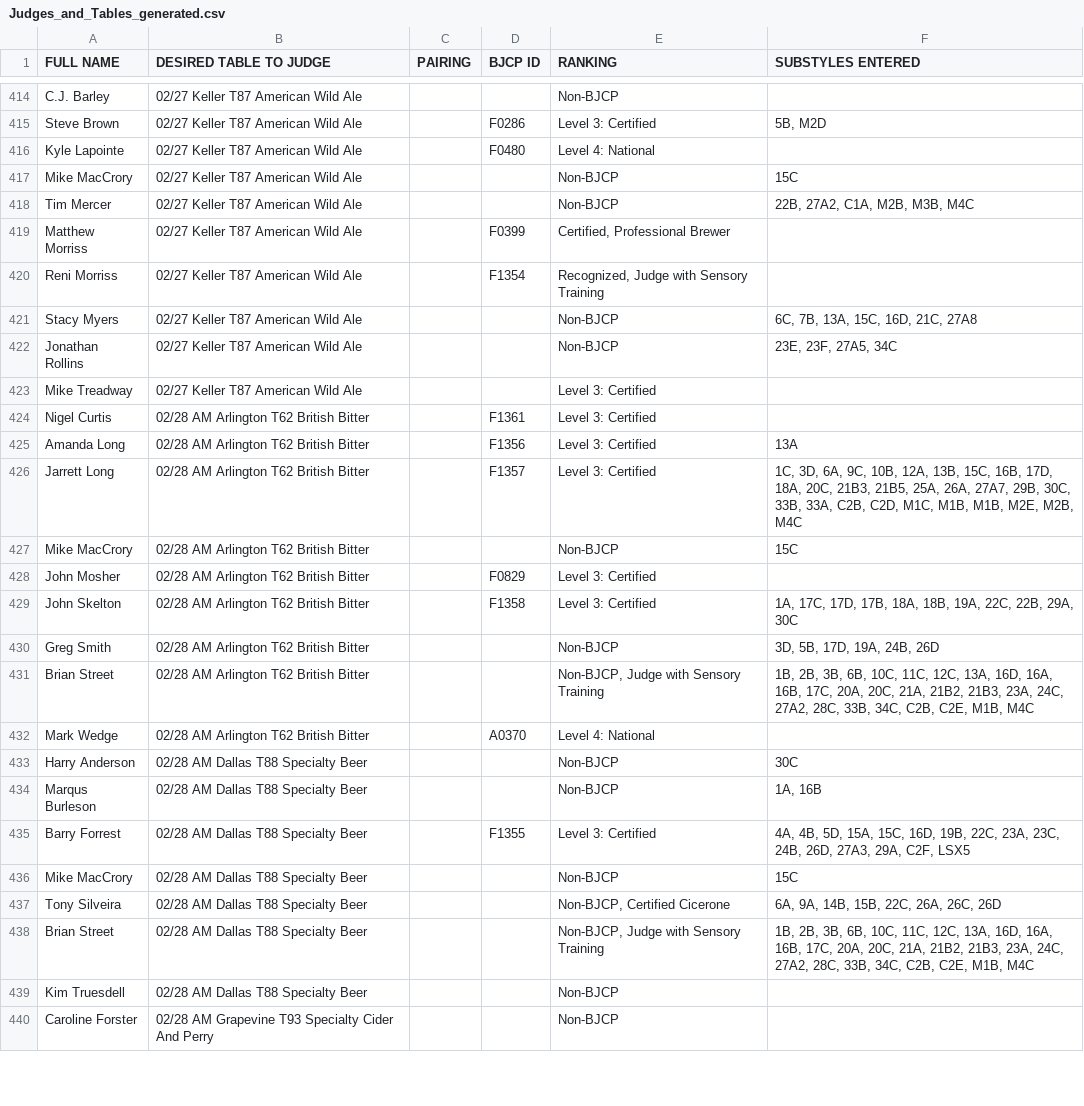
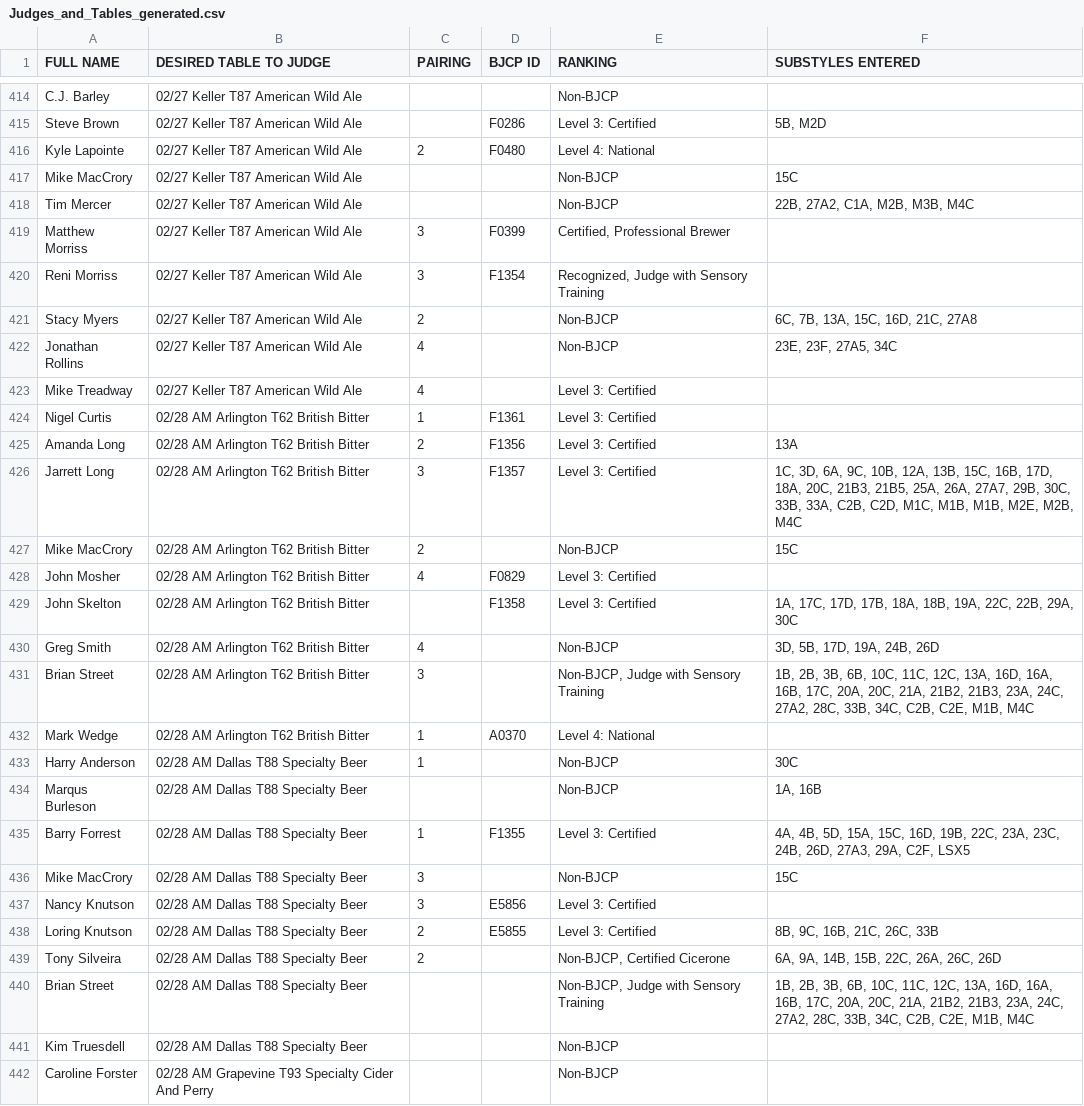
Before and after one commit to bforrest/BBO-Judging-2026, a CSV file: Judges_and_Tables_generated.csv, drawn as a sheet; only a part is shown, gaps mark what is left out; the diff covers the shown part only.

Commit message:
pairings from Marks spreadsheet

```diff
--- a/Judges_and_Tables_generated.csv
+++ b/Judges_and_Tables_generated.csv
@@ -415,24 +415,26 @@ C.J. Barley,02/27 Keller T87 American Wild Ale,,,Non-BJCP,
 Steve Brown,02/27 Keller T87 American Wild Ale,,F0286,Level 3: Certified,"5B, M2D"
-Kyle Lapointe,02/27 Keller T87 American Wild Ale,,F0480,Level 4: National,
+Kyle Lapointe,02/27 Keller T87 American Wild Ale,2,F0480,Level 4: National,
 Mike MacCrory,02/27 Keller T87 American Wild Ale,,,Non-BJCP,15C
 Tim Mercer,02/27 Keller T87 American Wild Ale,,,Non-BJCP,"22B, 27A2, C1A, M2B, M3B, M4C"
-Matthew Morriss,02/27 Keller T87 American Wild Ale,,F0399,"Certified, Professional Brewer",
-Reni Morriss,02/27 Keller T87 American Wild Ale,,F1354,"Recognized, Judge with Sensory Training",
-Stacy Myers,02/27 Keller T87 American Wild Ale,,,Non-BJCP,"6C, 7B, 13A, 15C, 16D, 21C, 27A8"
-Jonathan Rollins,02/27 Keller T87 American Wild Ale,,,Non-BJCP,"23E, 23F, 27A5, 34C"
-Mike Treadway,02/27 Keller T87 American Wild Ale,,,Level 3: Certified,
-Nigel Curtis,02/28 AM Arlington T62 British Bitter,,F1361,Level 3: Certified,
-Amanda Long,02/28 AM Arlington T62 British Bitter,,F1356,Level 3: Certified,13A
-Jarrett Long,02/28 AM Arlington T62 British Bitter,,F1357,Level 3: Certified,"1C, 3D, 6A, 9C, 10B, 12A, 13B, 15C, 16B, 17D, 18A, 20C, 21B3, 21B5, 25A, 26A, 27A7, 29B, 30C, 33B, 33A, C2B, C2D, M1C, M1B, M1B, M2E, M2B, M4C"
-Mike MacCrory,02/28 AM Arlington T62 British Bitter,,,Non-BJCP,15C
-John Mosher,02/28 AM Arlington T62 British Bitter,,F0829,Level 3: Certified,
+Matthew Morriss,02/27 Keller T87 American Wild Ale,3,F0399,"Certified, Professional Brewer",
+Reni Morriss,02/27 Keller T87 American Wild Ale,3,F1354,"Recognized, Judge with Sensory Training",
+Stacy Myers,02/27 Keller T87 American Wild Ale,2,,Non-BJCP,"6C, 7B, 13A, 15C, 16D, 21C, 27A8"
+Jonathan Rollins,02/27 Keller T87 American Wild Ale,4,,Non-BJCP,"23E, 23F, 27A5, 34C"
+Mike Treadway,02/27 Keller T87 American Wild Ale,4,,Level 3: Certified,
+Nigel Curtis,02/28 AM Arlington T62 British Bitter,1,F1361,Level 3: Certified,
+Amanda Long,02/28 AM Arlington T62 British Bitter,2,F1356,Level 3: Certified,13A
+Jarrett Long,02/28 AM Arlington T62 British Bitter,3,F1357,Level 3: Certified,"1C, 3D, 6A, 9C, 10B, 12A, 13B, 15C, 16B, 17D, 18A, 20C, 21B3, 21B5, 25A, 26A, 27A7, 29B, 30C, 33B, 33A, C2B, C2D, M1C, M1B, M1B, M2E, M2B, M4C"
+Mike MacCrory,02/28 AM Arlington T62 British Bitter,2,,Non-BJCP,15C
+John Mosher,02/28 AM Arlington T62 British Bitter,4,F0829,Level 3: Certified,
 John Skelton,02/28 AM Arlington T62 British Bitter,,F1358,Level 3: Certified,"1A, 17C, 17D, 17B, 18A, 18B, 19A, 22C, 22B, 29A, 30C"
-Greg Smith,02/28 AM Arlington T62 British Bitter,,,Non-BJCP,"3D, 5B, 17D, 19A, 24B, 26D"
-Brian Street,02/28 AM Arlington T62 British Bitter,,,"Non-BJCP, Judge with Sensory Training","1B, 2B, 3B, 6B, 10C, 11C, 12C, 13A, 16D, 16A, 16B, 17C, 20A, 20C, 21A, 21B2, 21B3, 23A, 24C, 27A2, 28C, 33B, 34C, C2B, C2E, M1B, M4C"
-Mark Wedge,02/28 AM Arlington T62 British Bitter,,A0370,Level 4: National,
-Harry Anderson,02/28 AM Dallas T88 Specialty Beer,,,Non-BJCP,30C
+Greg Smith,02/28 AM Arlington T62 British Bitter,4,,Non-BJCP,"3D, 5B, 17D, 19A, 24B, 26D"
+Brian Street,02/28 AM Arlington T62 British Bitter,3,,"Non-BJCP, Judge with Sensory Training","1B, 2B, 3B, 6B, 10C, 11C, 12C, 13A, 16D, 16A, 16B, 17C, 20A, 20C, 21A, 21B2, 21B3, 23A, 24C, 27A2, 28C, 33B, 34C, C2B, C2E, M1B, M4C"
+Mark Wedge,02/28 AM Arlington T62 British Bitter,1,A0370,Level 4: National,
+Harry Anderson,02/28 AM Dallas T88 Specialty Beer,1,,Non-BJCP,30C
 Marqus Burleson,02/28 AM Dallas T88 Specialty Beer,,,Non-BJCP,"1A, 16B"
-Barry Forrest,02/28 AM Dallas T88 Specialty Beer,,F1355,Level 3: Certified,"4A, 4B, 5D, 15A, 15C, 16D, 19B, 22C, 23A, 23C, 24B, 26D, 27A3, 29A, C2F, LSX5"
-Mike MacCrory,02/28 AM Dallas T88 Specialty Beer,,,Non-BJCP,15C
-Tony Silveira,02/28 AM Dallas T88 Specialty Beer,,,"Non-BJCP, Certified Cicerone","6A, 9A, 14B, 15B, 22C, 26A, 26C, 26D"
+Barry Forrest,02/28 AM Dallas T88 Specialty Beer,1,F1355,Level 3: Certified,"4A, 4B, 5D, 15A, 15C, 16D, 19B, 22C, 23A, 23C, 24B, 26D, 27A3, 29A, C2F, LSX5"
+Mike MacCrory,02/28 AM Dallas T88 Specialty Beer,3,,Non-BJCP,15C
+Nancy Knutson,02/28 AM Dallas T88 Specialty Beer,3,E5856,Level 3: Certified,
+Loring Knutson,02/28 AM Dallas T88 Specialty Beer,2,E5855,Level 3: Certified,"8B, 9C, 16B, 21C, 26C, 33B"
+Tony Silveira,02/28 AM Dallas T88 Specialty Beer,2,,"Non-BJCP, Certified Cicerone","6A, 9A, 14B, 15B, 22C, 26A, 26C, 26D"
 Brian Street,02/28 AM Dallas T88 Specialty Beer,,,"Non-BJCP, Judge with Sensory Training","1B, 2B, 3B, 6B, 10C, 11C, 12C, 13A, 16D, 16A, 16B, 17C, 20A, 20C, 21A, 21B2, 21B3, 23A, 24C, 27A2, 28C, 33B, 34C, C2B, C2E, M1B, M4C"
```
Also changed, not shown: 2 added rows and 143 edited cells elsewhere in this file.
